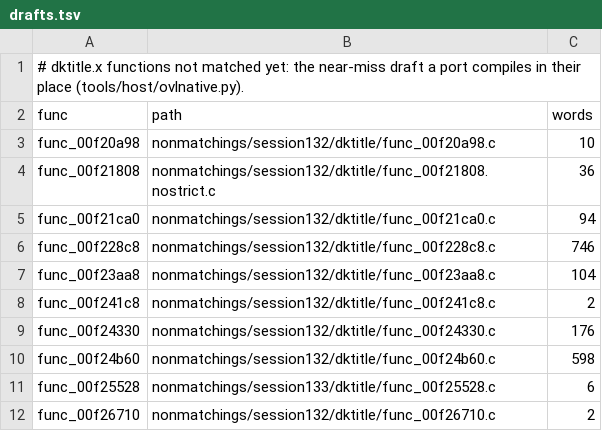
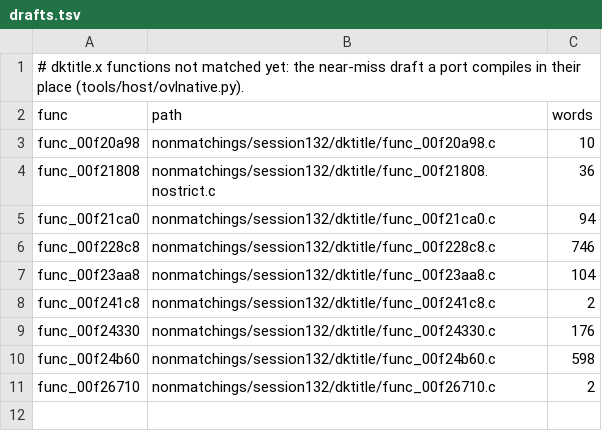
Before and after one commit to ShayVD/kh1-decomp, a TSV file: ovl/dktitle/drafts.tsv, drawn as a sheet; the diff names each change by its address in the sheet, - before the commit and + after, or states it on an @@ line.

```diff
--- a/ovl/dktitle/drafts.tsv
+++ b/ovl/dktitle/drafts.tsv
-row 11: func_00f25528 | nonmatchings/session133/dktitle/func_00f25528.c | 6
```
Also changed, not shown: 1 other file.
